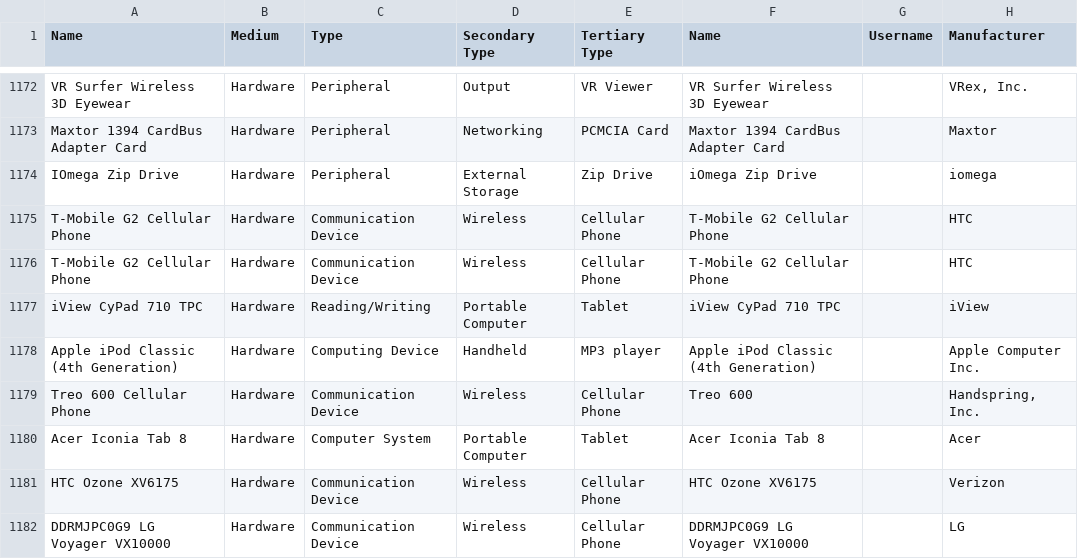
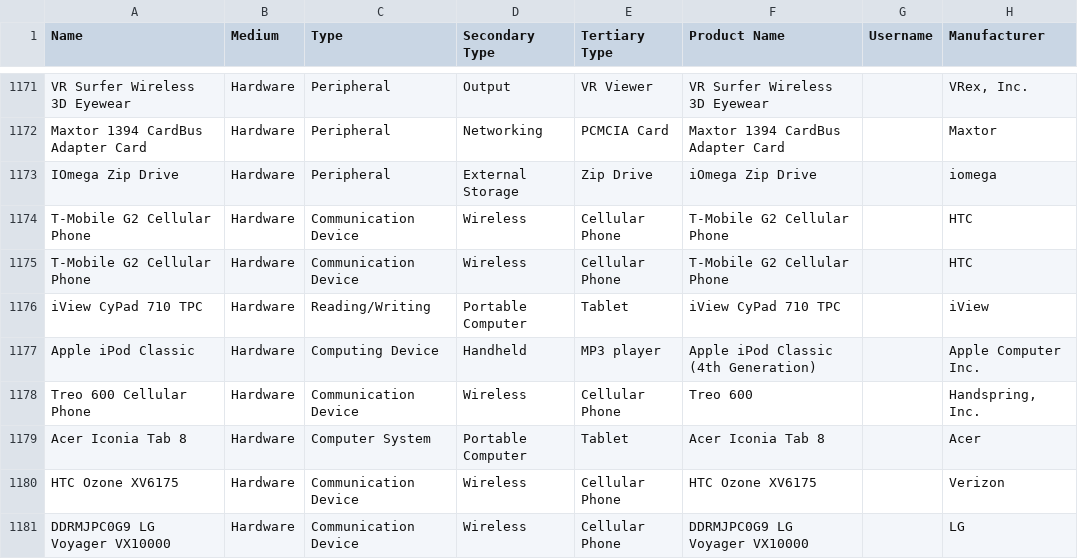
Before and after one commit to MediaArchaeologyLab/catalogue, a CSV file: Hardware.csv, drawn as a sheet; only a part is shown, gaps mark what is left out; addresses are those after the commit; the diff covers the shown part only; the diff names each change by its address in the sheet, - before the commit and + after, or states it on an @@ line.

```diff
--- a/Hardware.csv
+++ b/Hardware.csv
-F1: Name
+F1: Product Name
-A1177 (Name): Apple iPod Classic (4th Generation)
+A1177 (Name): Apple iPod Classic
```
Also changed, not shown: 13 added rows, 1 removed row and 5 edited cells elsewhere in this file, Audio-Visual.csv.
